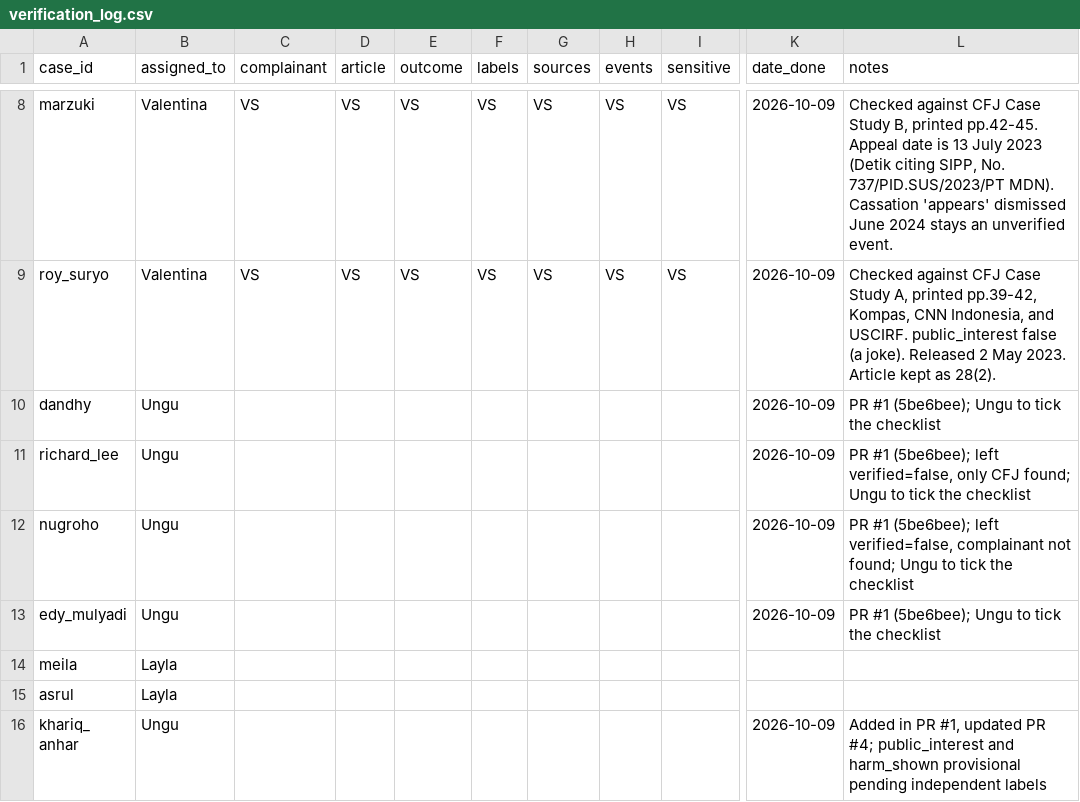
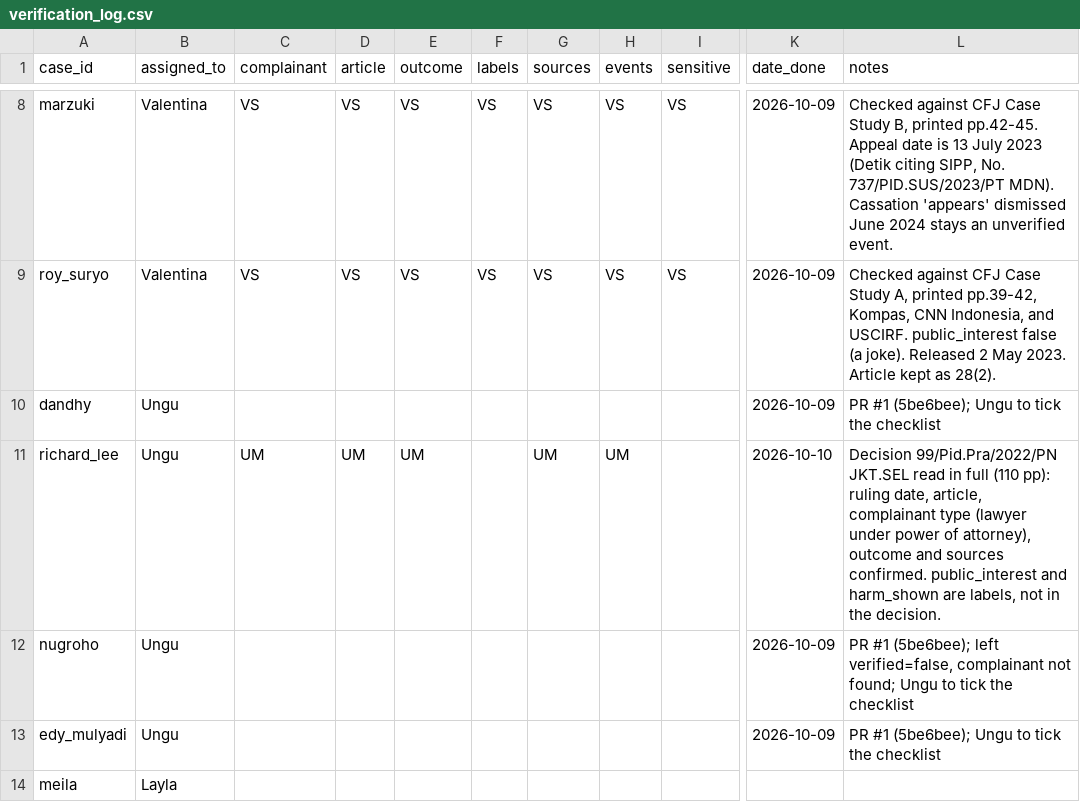
Before and after one commit to valentinasilva8/fairtrial-ai-hackathon, a CSV file: data/verification_log.csv, drawn as a sheet; only a part is shown, gaps mark what is left out; the shorter side is filled out with more unchanged rows; the diff names each change by its address in the sheet, - before the commit and + after, or states it on an @@ line.

```diff
--- a/data/verification_log.csv
+++ b/data/verification_log.csv
-C11 (complainant): (empty)
+C11 (complainant): UM
-D11 (article): (empty)
+D11 (article): UM
-E11 (outcome): (empty)
+E11 (outcome): UM
-G11 (sources): (empty)
+G11 (sources): UM
-H11 (events): (empty)
+H11 (events): UM
-K11 (date_done): 2026-10-09
+K11 (date_done): 2026-10-10
-L11 (notes): PR #1 (5be6bee); left verified=false, only CFJ found; Ungu to tick the checklist
+L11 (notes): Decision 99/Pid.Pra/2022/PN JKT.SEL read in full (110 pp): ruling date, article, complainant type (lawyer under power of attorney), outcome and sources confirmed. public_interest and harm_shown are labels, not in the decision.
```
Also changed, not shown: data/cases_seed.csv, data/events.csv.
